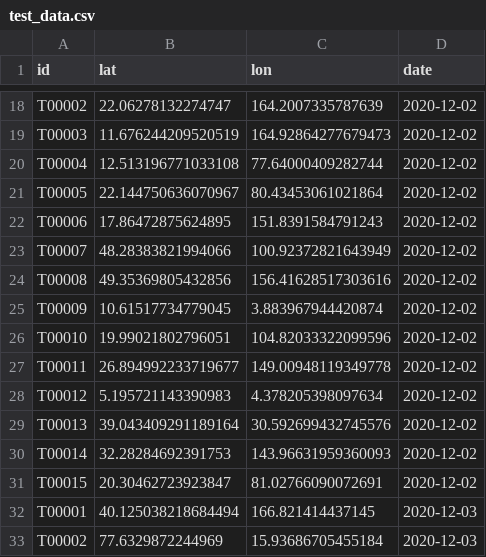
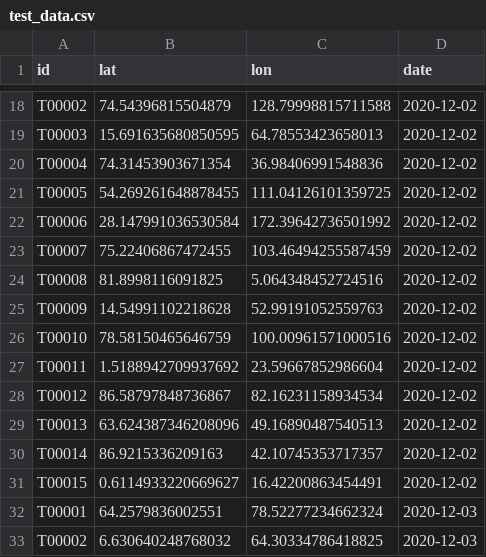
Before and after one commit to hamishgibbs/espanola_tortoise_release, a CSV file: data/test_data.csv, drawn as a sheet; only a part is shown, gaps mark what is left out; the diff covers the shown part only; the diff names each change by its address in the sheet, - before the commit and + after, or states it on an @@ line.

```diff
--- a/data/test_data.csv
+++ b/data/test_data.csv
-B18 (lat): 22.06278132274747
+B18 (lat): 74.54396815504879
-C18 (lon): 164.2007335787639
+C18 (lon): 128.79998815711588
-B19 (lat): 11.676244209520519
+B19 (lat): 15.691635680850595
-C19 (lon): 164.92864277679473
+C19 (lon): 64.78553423658013
-B20 (lat): 12.513196771033108
+B20 (lat): 74.31453903671354
-C20 (lon): 77.64000409282744
+C20 (lon): 36.98406991548836
-B21 (lat): 22.144750636070967
+B21 (lat): 54.269261648878455
-C21 (lon): 80.43453061021864
+C21 (lon): 111.04126101359725
-B22 (lat): 17.86472875624895
+B22 (lat): 28.147991036530584
-C22 (lon): 151.8391584791243
+C22 (lon): 172.39642736501992
-B23 (lat): 48.28383821994066
+B23 (lat): 75.22406867472455
-C23 (lon): 100.92372821643949
+C23 (lon): 103.46494255587459
-B24 (lat): 49.35369805432856
+B24 (lat): 81.8998116091825
-C24 (lon): 156.41628517303616
+C24 (lon): 5.064348452724516
-B25 (lat): 10.61517734779045
+B25 (lat): 14.54991102218628
-C25 (lon): 3.883967944420874
+C25 (lon): 52.99191052559763
-B26 (lat): 19.99021802796051
+B26 (lat): 78.58150465646759
-C26 (lon): 104.82033322099596
+C26 (lon): 100.00961571000516
-B27 (lat): 26.894992233719677
+B27 (lat): 1.5188942709937692
-C27 (lon): 149.00948119349778
+C27 (lon): 23.59667852986604
-B28 (lat): 5.195721143390983
+B28 (lat): 86.58797848736867
-C28 (lon): 4.378205398097634
+C28 (lon): 82.16231158934534
-B29 (lat): 39.043409291189164
+B29 (lat): 63.624387346208096
-C29 (lon): 30.592699432745576
+C29 (lon): 49.16890487540513
-B30 (lat): 32.28284692391753
+B30 (lat): 86.9215336209163
-C30 (lon): 143.96631959360093
+C30 (lon): 42.10745353717357
-B31 (lat): 20.30462723923847
+B31 (lat): 0.6114933220669627
-C31 (lon): 81.02766090072691
+C31 (lon): 16.42200863454491
-B32 (lat): 40.125038218684494
+B32 (lat): 64.2579836002551
-C32 (lon): 166.821414437145
+C32 (lon): 78.52277234662324
-B33 (lat): 77.6329872244969
+B33 (lat): 6.630640248768032
-C33 (lon): 15.93686705455184
+C33 (lon): 64.30334786418825
```
Also changed, not shown: 88 edited cells elsewhere in this file, docs/data/test_data.csv, 4 other files.
